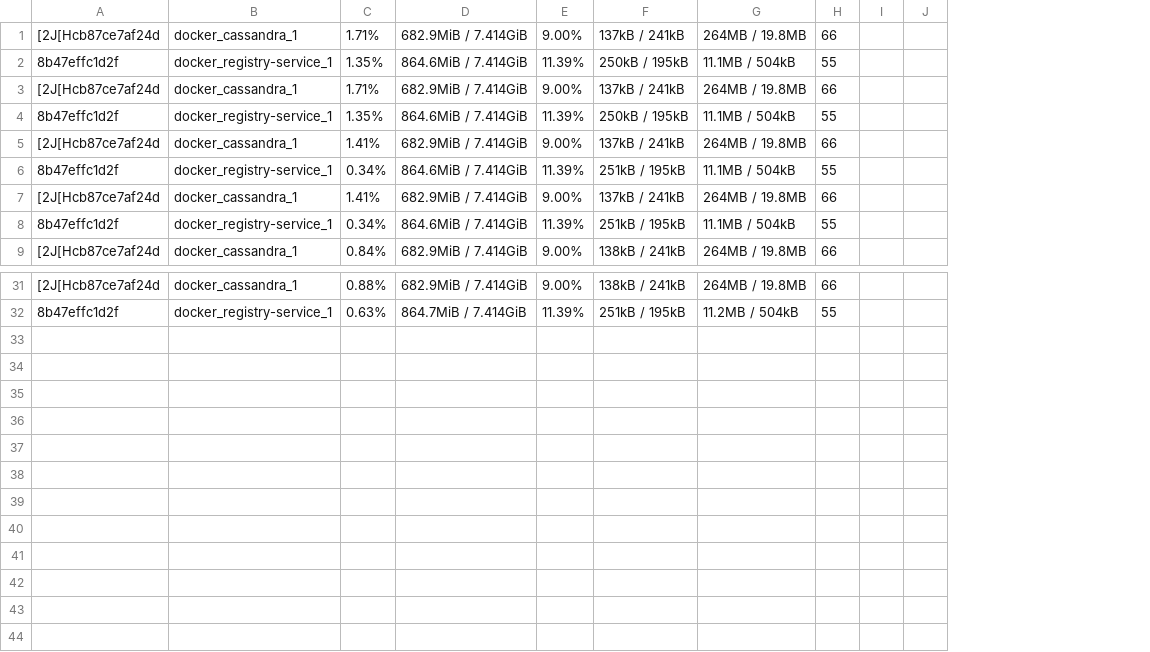
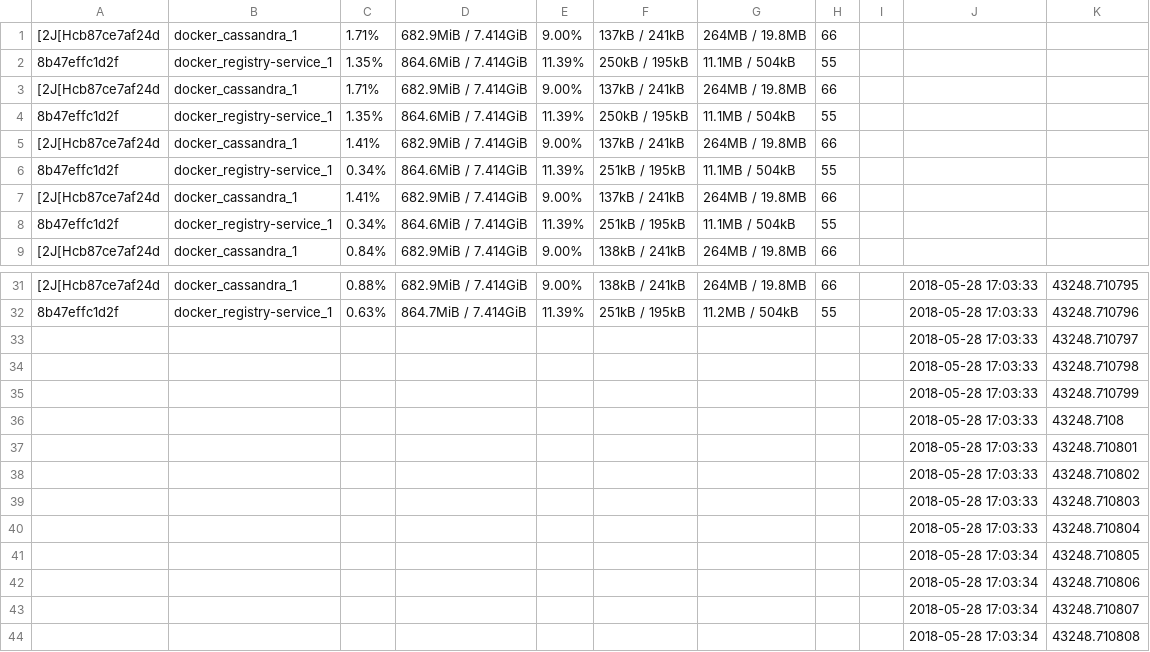
Before and after one commit to davidepiona/benchmark, a CSV file: statsExample.csv, drawn as a sheet; only a part is shown, gaps mark what is left out; removed rows and columns are numbered as before the commit, all else as after; the diff names each change by its address in the sheet, - before the commit and + after, or states it on an @@ line.

Commit message:
Added start-scripts for each jar; added hardwareStats for collecting statistics about the harware

```diff
--- a/statsExample.csv
+++ b/statsExample.csv
-column J, empty
+column J, rows 31-32: 2018-05-28 17:03:33 | 2018-05-28 17:03:33
+column K, rows 31-32: 43248.710795 | 43248.710796
+row 33:  |  |  |  |  |  |  |  |  | 2018-05-28 17:03:33 | 43248.710797
+row 34:  |  |  |  |  |  |  |  |  | 2018-05-28 17:03:33 | 43248.710798
+row 35:  |  |  |  |  |  |  |  |  | 2018-05-28 17:03:33 | 43248.710799
+row 36:  |  |  |  |  |  |  |  |  | 2018-05-28 17:03:33 | 43248.7108
+row 37:  |  |  |  |  |  |  |  |  | 2018-05-28 17:03:33 | 43248.710801
+row 38:  |  |  |  |  |  |  |  |  | 2018-05-28 17:03:33 | 43248.710802
+row 39:  |  |  |  |  |  |  |  |  | 2018-05-28 17:03:33 | 43248.710803
+row 40:  |  |  |  |  |  |  |  |  | 2018-05-28 17:03:33 | 43248.710804
+row 41:  |  |  |  |  |  |  |  |  | 2018-05-28 17:03:34 | 43248.710805
+row 42:  |  |  |  |  |  |  |  |  | 2018-05-28 17:03:34 | 43248.710806
+row 43:  |  |  |  |  |  |  |  |  | 2018-05-28 17:03:34 | 43248.710807
+row 44:  |  |  |  |  |  |  |  |  | 2018-05-28 17:03:34 | 43248.710808
```
Also changed, not shown: 14 other files.
